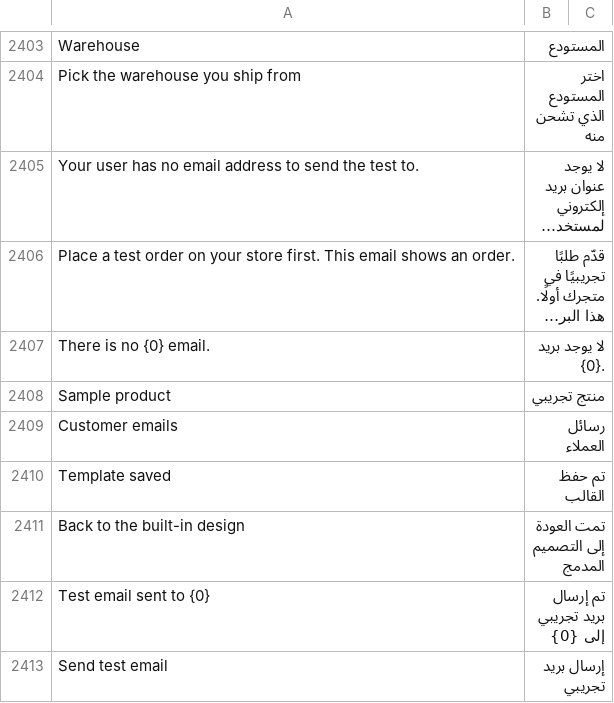
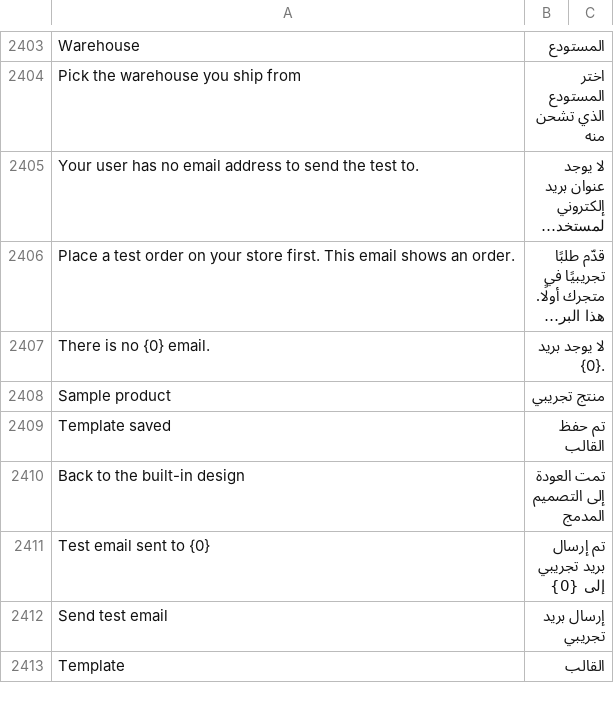
Before and after one commit to bwhtech/commera, a CSV file: commera/translations/ar.csv, drawn as a sheet; only a part is shown, gaps mark what is left out; the shorter side is filled out with more unchanged rows; long unchanged cells end in ….

Commit message:
fix(dashboard): call the settings page emails

```diff
--- a/commera/translations/ar.csv
+++ b/commera/translations/ar.csv
@@ -2408,3 +2408,2 @@ There is no {0} email.,لا يوجد بريد {0}.
 Sample product,منتج تجريبي
-Customer emails,رسائل العملاء
 Template saved,تم حفظ القالب
```
Also changed, not shown: 3 other files.
